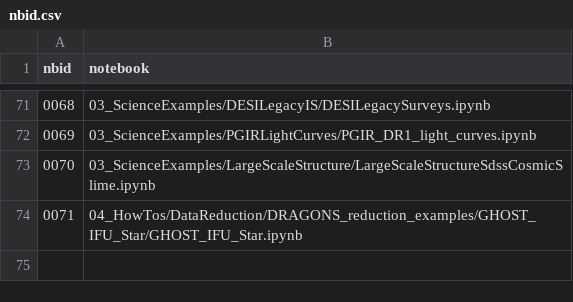
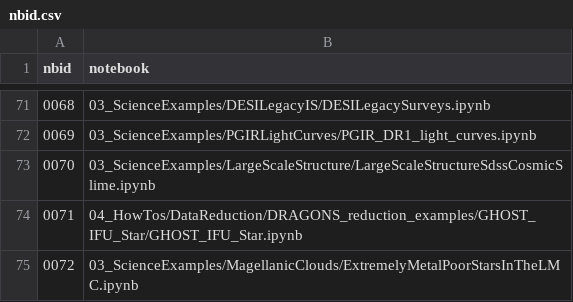
Before and after one commit to astro-datalab/notebooks-latest, a CSV file: nbid.csv, drawn as a sheet; only a part is shown, gaps mark what is left out.

Commit message:
Update nbid.csv

```diff
--- a/nbid.csv
+++ b/nbid.csv
@@ -74 +74,2 @@ nbid,notebook
 0071,04_HowTos/DataReduction/DRAGONS_reduction_examples/GHOST_IFU_Star/GHOST_IFU_Star.ipynb
+0072,03_ScienceExamples/MagellanicClouds/ExtremelyMetalPoorStarsInTheLMC.ipynb
```
